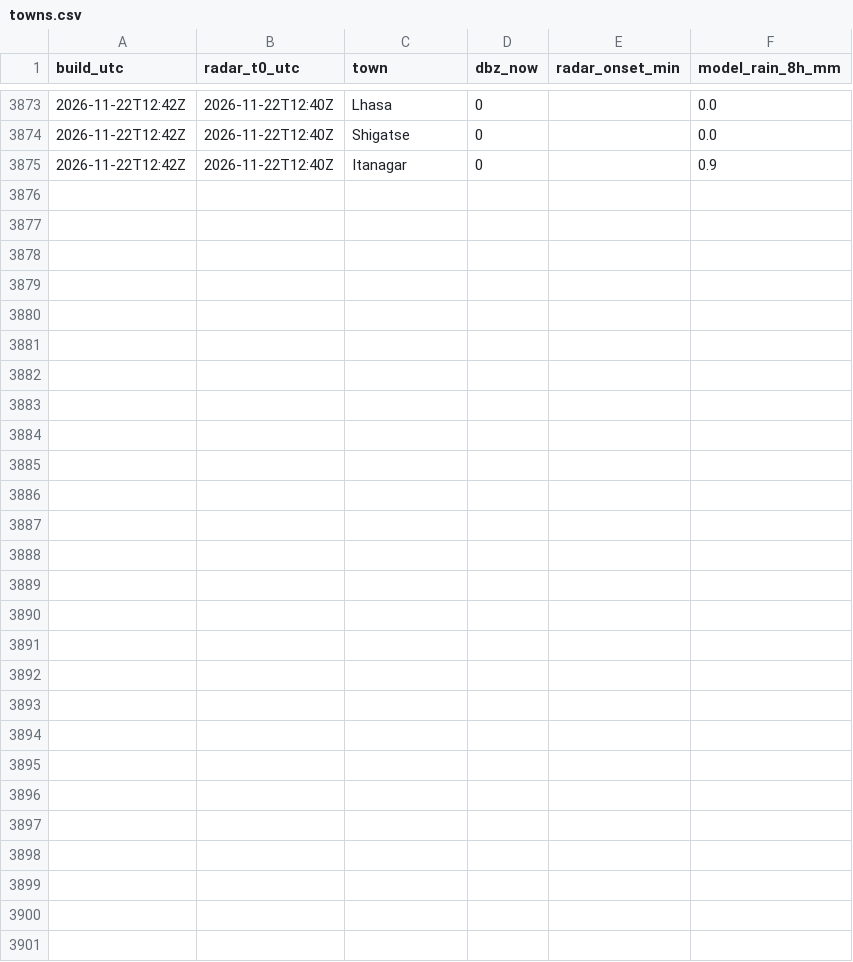
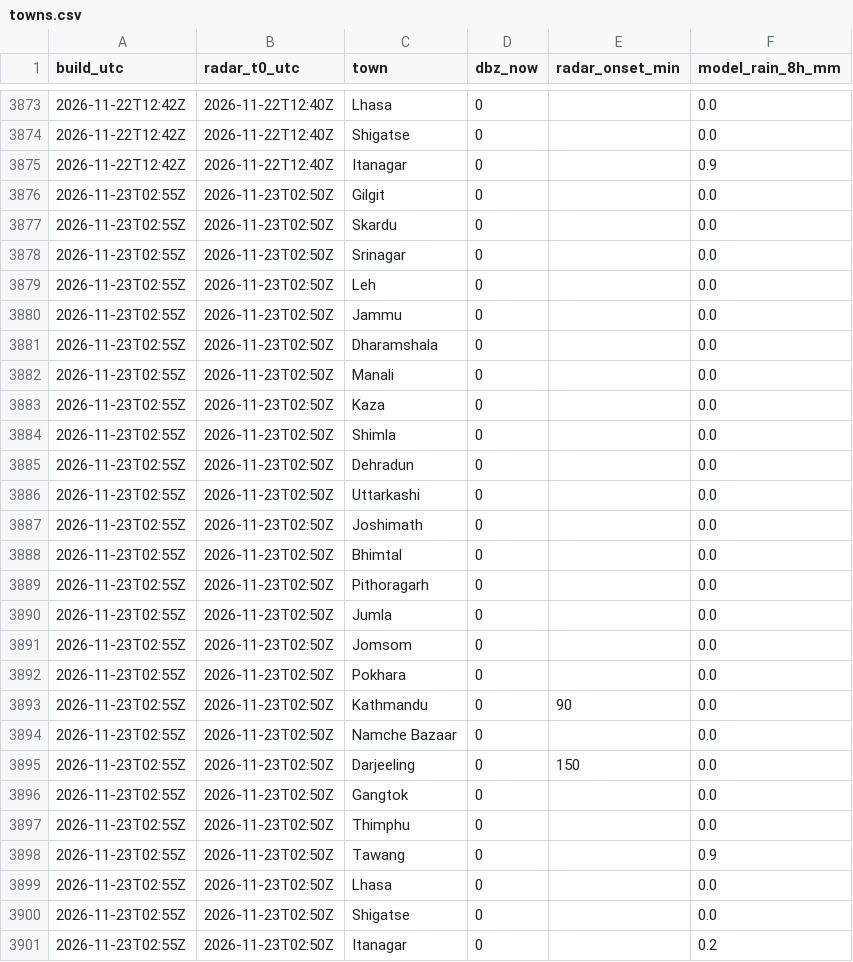
Before and after one commit to rahulbhargavain/himalaya-nowcast-atlas, a CSV file: towns.csv, drawn as a sheet; only a part is shown, gaps mark what is left out.

```diff
--- a/towns.csv
+++ b/towns.csv
@@ -3875 +3875,27 @@ build_utc,radar_t0_utc,town,dbz_now,radar_onset_min,model_rain_8h_mm
 2026-11-22T12:42Z,2026-11-22T12:40Z,Itanagar,0,,0.9
+2026-11-23T02:55Z,2026-11-23T02:50Z,Gilgit,0,,0.0
+2026-11-23T02:55Z,2026-11-23T02:50Z,Skardu,0,,0.0
+2026-11-23T02:55Z,2026-11-23T02:50Z,Srinagar,0,,0.0
+2026-11-23T02:55Z,2026-11-23T02:50Z,Leh,0,,0.0
+2026-11-23T02:55Z,2026-11-23T02:50Z,Jammu,0,,0.0
+2026-11-23T02:55Z,2026-11-23T02:50Z,Dharamshala,0,,0.0
+2026-11-23T02:55Z,2026-11-23T02:50Z,Manali,0,,0.0
+2026-11-23T02:55Z,2026-11-23T02:50Z,Kaza,0,,0.0
+2026-11-23T02:55Z,2026-11-23T02:50Z,Shimla,0,,0.0
+2026-11-23T02:55Z,2026-11-23T02:50Z,Dehradun,0,,0.0
+2026-11-23T02:55Z,2026-11-23T02:50Z,Uttarkashi,0,,0.0
+2026-11-23T02:55Z,2026-11-23T02:50Z,Joshimath,0,,0.0
+2026-11-23T02:55Z,2026-11-23T02:50Z,Bhimtal,0,,0.0
+2026-11-23T02:55Z,2026-11-23T02:50Z,Pithoragarh,0,,0.0
+2026-11-23T02:55Z,2026-11-23T02:50Z,Jumla,0,,0.0
+2026-11-23T02:55Z,2026-11-23T02:50Z,Jomsom,0,,0.0
+2026-11-23T02:55Z,2026-11-23T02:50Z,Pokhara,0,,0.0
+2026-11-23T02:55Z,2026-11-23T02:50Z,Kathmandu,0,90,0.0
+2026-11-23T02:55Z,2026-11-23T02:50Z,Namche Bazaar,0,,0.0
+2026-11-23T02:55Z,2026-11-23T02:50Z,Darjeeling,0,150,0.0
+2026-11-23T02:55Z,2026-11-23T02:50Z,Gangtok,0,,0.0
+2026-11-23T02:55Z,2026-11-23T02:50Z,Thimphu,0,,0.0
+2026-11-23T02:55Z,2026-11-23T02:50Z,Tawang,0,,0.9
+2026-11-23T02:55Z,2026-11-23T02:50Z,Lhasa,0,,0.0
+2026-11-23T02:55Z,2026-11-23T02:50Z,Shigatse,0,,0.0
+2026-11-23T02:55Z,2026-11-23T02:50Z,Itanagar,0,,0.2
```
Also changed, not shown: builds.csv, gauges.csv, 9 other files.
